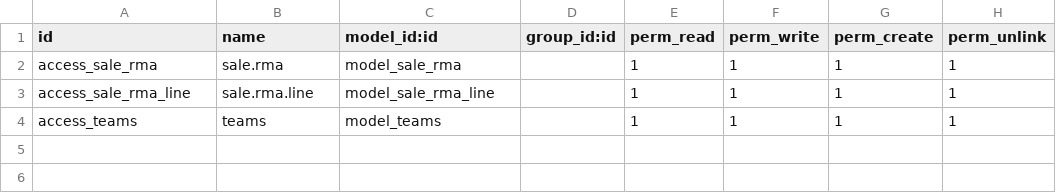
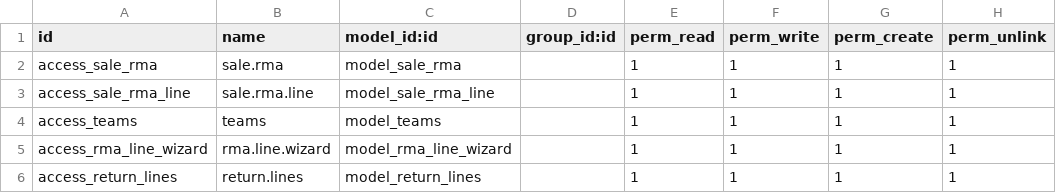
Before and after one commit to Jainish06/Odoo, a CSV file: rma/security/ir.model.access.csv, drawn as a sheet.

Commit message:
[UPDATE] RMA, wizard.

```diff
--- a/rma/security/ir.model.access.csv
+++ b/rma/security/ir.model.access.csv
@@ -4 +4,3 @@ access_sale_rma_line,sale.rma.line,model_sale_rma_line,,1,1,1,1
 access_teams,teams,model_teams,,1,1,1,1
+access_rma_line_wizard,rma.line.wizard,model_rma_line_wizard,,1,1,1,1
+access_return_lines,return.lines,model_return_lines,,1,1,1,1
```
Also changed, not shown: 18 other files.
